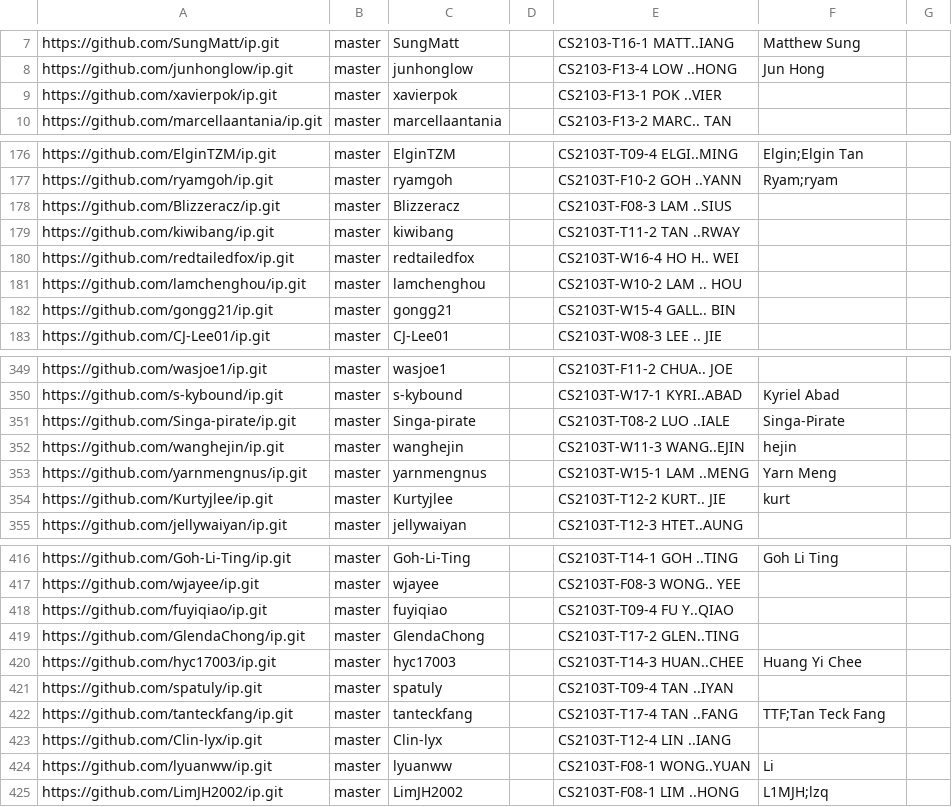
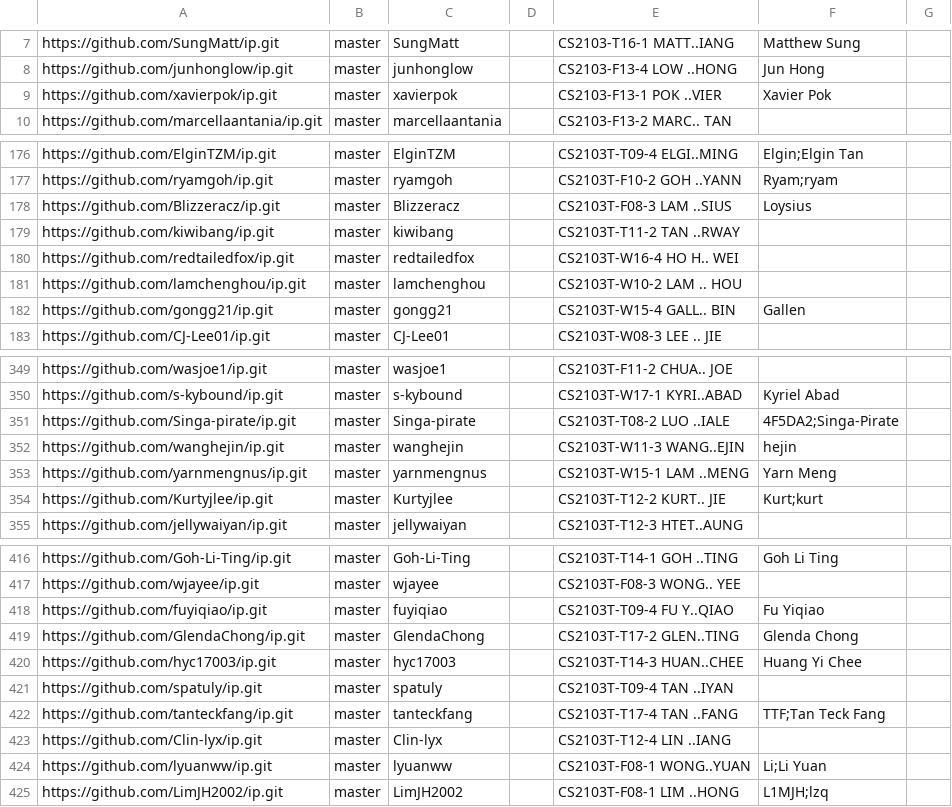
Before and after one commit to nus-cs2103-AY2324S1/ip-dashboard, a CSV file: configs/author-config.csv, drawn as a sheet; only a part is shown, gaps mark what is left out; the diff covers the shown part only.

```diff
--- a/configs/author-config.csv
+++ b/configs/author-config.csv
@@ -8,3 +8,3 @@ https://github.com/SungMatt/ip.git,master,SungMatt,,CS2103-T16-1 MATT..IANG,Matt
 https://github.com/junhonglow/ip.git,master,junhonglow,,CS2103-F13-4 LOW ..HONG,Jun Hong,
-https://github.com/xavierpok/ip.git,master,xavierpok,,CS2103-F13-1 POK ..VIER,,
+https://github.com/xavierpok/ip.git,master,xavierpok,,CS2103-F13-1 POK ..VIER,Xavier Pok,
 https://github.com/marcellaantania/ip.git,master,marcellaantania,,CS2103-F13-2 MARC.. TAN,,
@@ -177,3 +177,3 @@ https://github.com/ElginTZM/ip.git,master,ElginTZM,,CS2103T-T09-4 ELGI..MING,Elg
 https://github.com/ryamgoh/ip.git,master,ryamgoh,,CS2103T-F10-2 GOH ..YANN,Ryam;ryam,
-https://github.com/Blizzeracz/ip.git,master,Blizzeracz,,CS2103T-F08-3 LAM ..SIUS,,
+https://github.com/Blizzeracz/ip.git,master,Blizzeracz,,CS2103T-F08-3 LAM ..SIUS,Loysius,
 https://github.com/kiwibang/ip.git,master,kiwibang,,CS2103T-T11-2 TAN ..RWAY,,
@@ -181,3 +181,3 @@ https://github.com/redtailedfox/ip.git,master,redtailedfox,,CS2103T-W16-4 HO H..
 https://github.com/lamchenghou/ip.git,master,lamchenghou,,CS2103T-W10-2 LAM .. HOU,,
-https://github.com/gongg21/ip.git,master,gongg21,,CS2103T-W15-4 GALL.. BIN,,
+https://github.com/gongg21/ip.git,master,gongg21,,CS2103T-W15-4 GALL.. BIN,Gallen,
 https://github.com/CJ-Lee01/ip.git,master,CJ-Lee01,,CS2103T-W08-3 LEE .. JIE,,
@@ -350,6 +350,6 @@ https://github.com/wasjoe1/ip.git,master,wasjoe1,,CS2103T-F11-2 CHUA.. JOE,,
 https://github.com/s-kybound/ip.git,master,s-kybound,,CS2103T-W17-1 KYRI..ABAD,Kyriel Abad,
-https://github.com/Singa-pirate/ip.git,master,Singa-pirate,,CS2103T-T08-2 LUO ..IALE,Singa-Pirate,
+https://github.com/Singa-pirate/ip.git,master,Singa-pirate,,CS2103T-T08-2 LUO ..IALE,4F5DA2;Singa-Pirate,
 https://github.com/wanghejin/ip.git,master,wanghejin,,CS2103T-W11-3 WANG..EJIN,hejin,
 https://github.com/yarnmengnus/ip.git,master,yarnmengnus,,CS2103T-W15-1 LAM ..MENG,Yarn Meng,
-https://github.com/Kurtyjlee/ip.git,master,Kurtyjlee,,CS2103T-T12-2 KURT.. JIE,kurt,
+https://github.com/Kurtyjlee/ip.git,master,Kurtyjlee,,CS2103T-T12-2 KURT.. JIE,Kurt;kurt,
 https://github.com/jellywaiyan/ip.git,master,jellywaiyan,,CS2103T-T12-3 HTET..AUNG,,
@@ -417,4 +417,4 @@ https://github.com/Goh-Li-Ting/ip.git,master,Goh-Li-Ting,,CS2103T-T14-1 GOH ..TI
 https://github.com/wjayee/ip.git,master,wjayee,,CS2103T-F08-3 WONG.. YEE,,
-https://github.com/fuyiqiao/ip.git,master,fuyiqiao,,CS2103T-T09-4 FU Y..QIAO,,
-https://github.com/GlendaChong/ip.git,master,GlendaChong,,CS2103T-T17-2 GLEN..TING,,
+https://github.com/fuyiqiao/ip.git,master,fuyiqiao,,CS2103T-T09-4 FU Y..QIAO,Fu Yiqiao,
+https://github.com/GlendaChong/ip.git,master,GlendaChong,,CS2103T-T17-2 GLEN..TING,Glenda Chong,
 https://github.com/hyc17003/ip.git,master,hyc17003,,CS2103T-T14-3 HUAN..CHEE,Huang Yi Chee,
@@ -423,3 +423,3 @@ https://github.com/tanteckfang/ip.git,master,tanteckfang,,CS2103T-T17-4 TAN ..FA
 https://github.com/Clin-lyx/ip.git,master,Clin-lyx,,CS2103T-T12-4 LIN ..IANG,,
-https://github.com/lyuanww/ip.git,master,lyuanww,,CS2103T-F08-1 WONG..YUAN,Li,
+https://github.com/lyuanww/ip.git,master,lyuanww,,CS2103T-F08-1 WONG..YUAN,Li;Li Yuan,
 https://github.com/LimJH2002/ip.git,master,LimJH2002,,CS2103T-F08-1 LIM ..HONG,L1MJH;lzq,
```
Also changed, not shown: 10 edited cells elsewhere in this file.
